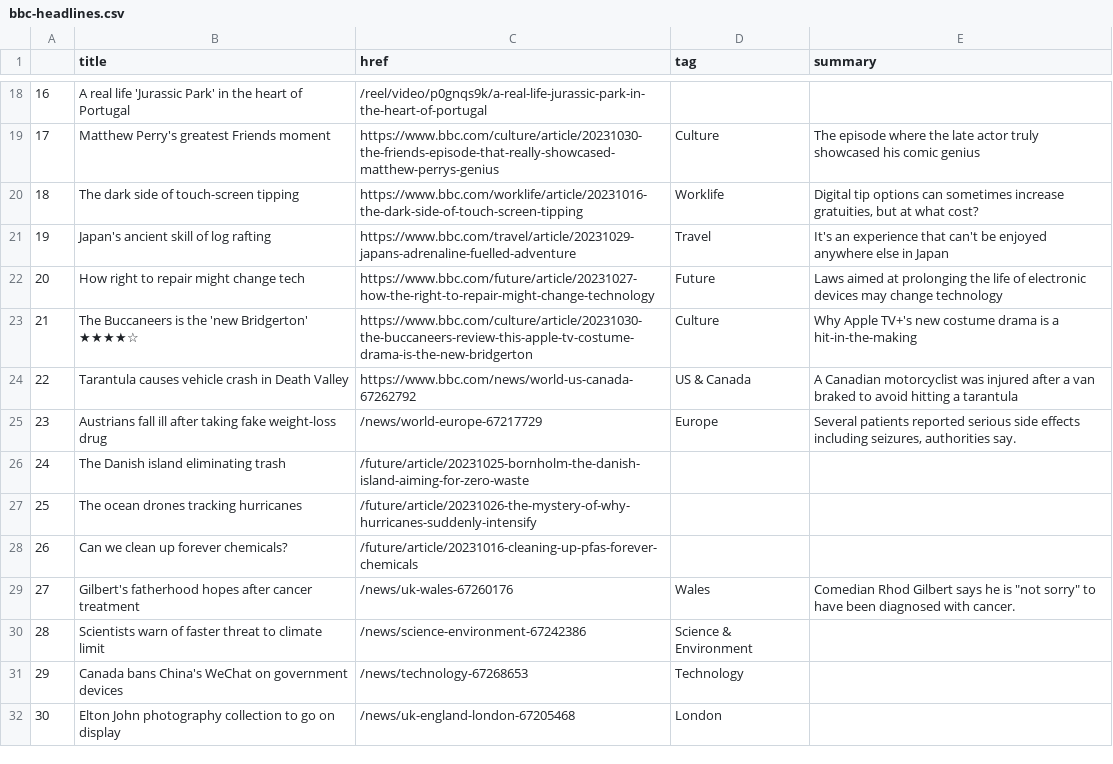
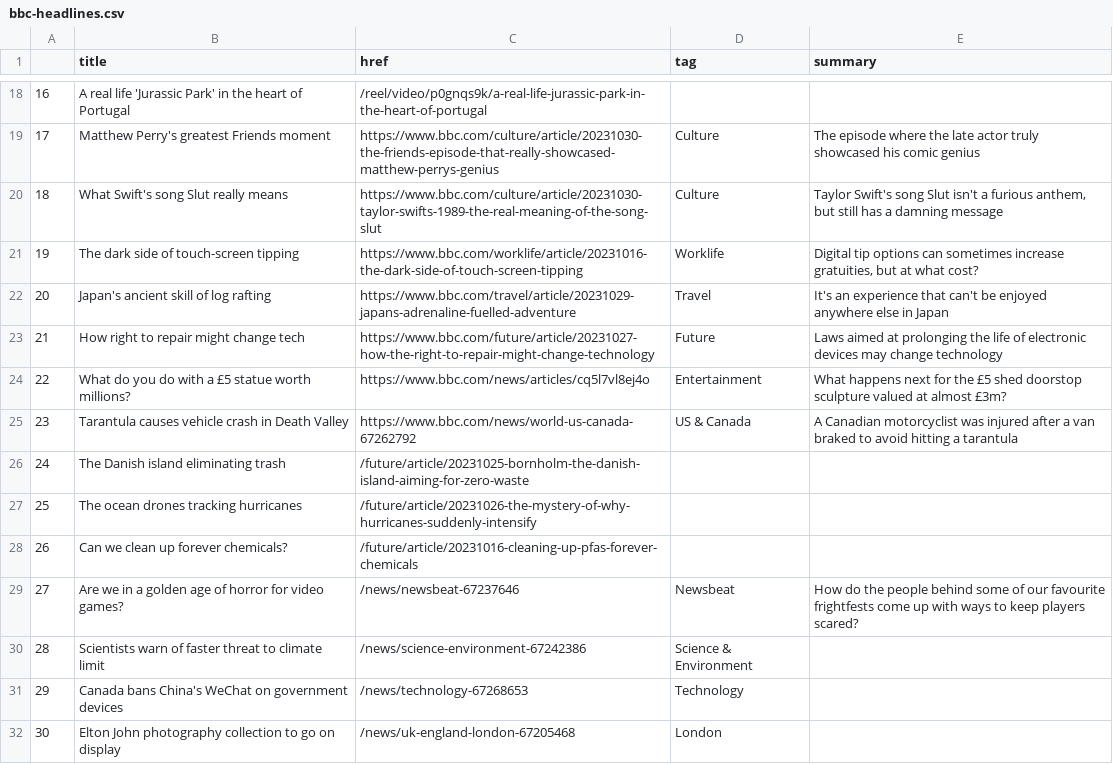
Before and after one commit to jsoma/automatic-scraper, a CSV file: bbc-headlines.csv, drawn as a sheet; only a part is shown, gaps mark what is left out; removed rows and columns are numbered as before the commit, all else as after; the diff names each change by its address in the sheet, - before the commit and + after, or states it on an @@ line.

```diff
--- a/bbc-headlines.csv
+++ b/bbc-headlines.csv
+row 20: 18 | What Swift's song Slut really means | https://www.bbc.com/culture/article/20231030-taylor-swifts-1989-the-real-meaning-of-the-song-slut | Culture | Taylor Swift's song Slut isn't a furious anthem, but still has a damning message
@@ column A renumbered between rows 21 and 25 @@
-row 23: 21 | The Buccaneers is the 'new Bridgerton' ★★★★☆ | https://www.bbc.com/culture/article/20231030-the-buccaneers-review-this-apple-tv-costume-drama-is-the-new-bridgerton | Culture | Why Apple TV+'s new costume drama is a hit-in-the-making
+row 24: 22 | What do you do with a £5 statue worth millions? | https://www.bbc.com/news/articles/cq5l7vl8ej4o | Entertainment | What happens next for the £5 shed doorstop sculpture valued at almost £3m?
-row 25: 23 | Austrians fall ill after taking fake weight-loss drug | /news/world-europe-67217729 | Europe | Several patients reported serious side effects including seizures, authorities say.
-row 29: 27 | Gilbert's fatherhood hopes after cancer treatment | /news/uk-wales-67260176 | Wales | Comedian Rhod Gilbert says he is "not sorry" to have been diagnosed with cancer.
+row 29: 27 | Are we in a golden age of horror for video games? | /news/newsbeat-67237646 | Newsbeat | How do the people behind some of our favourite frightfests come up with ways to keep players scared?
```
